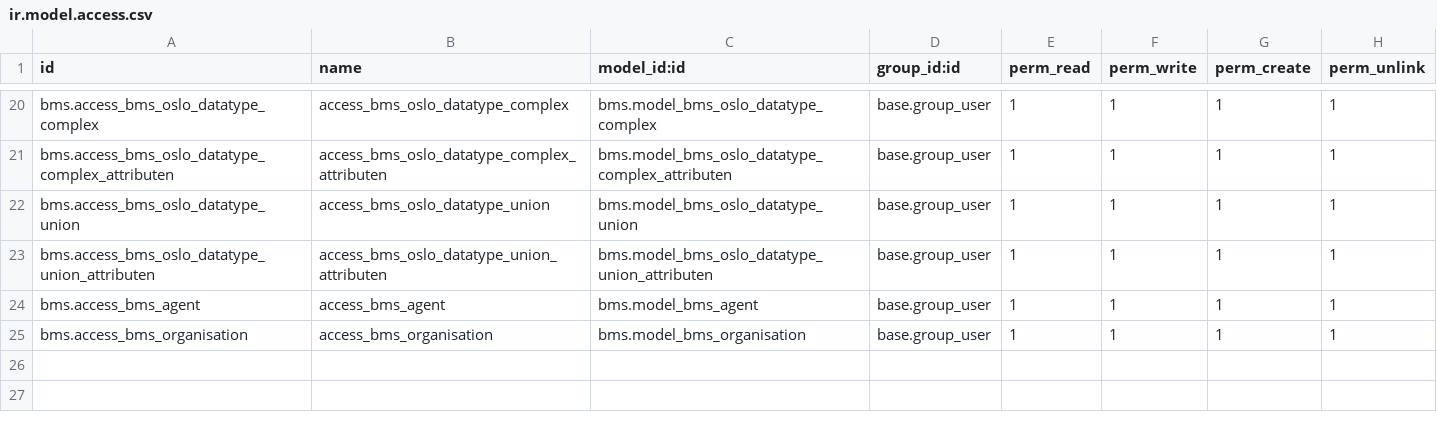
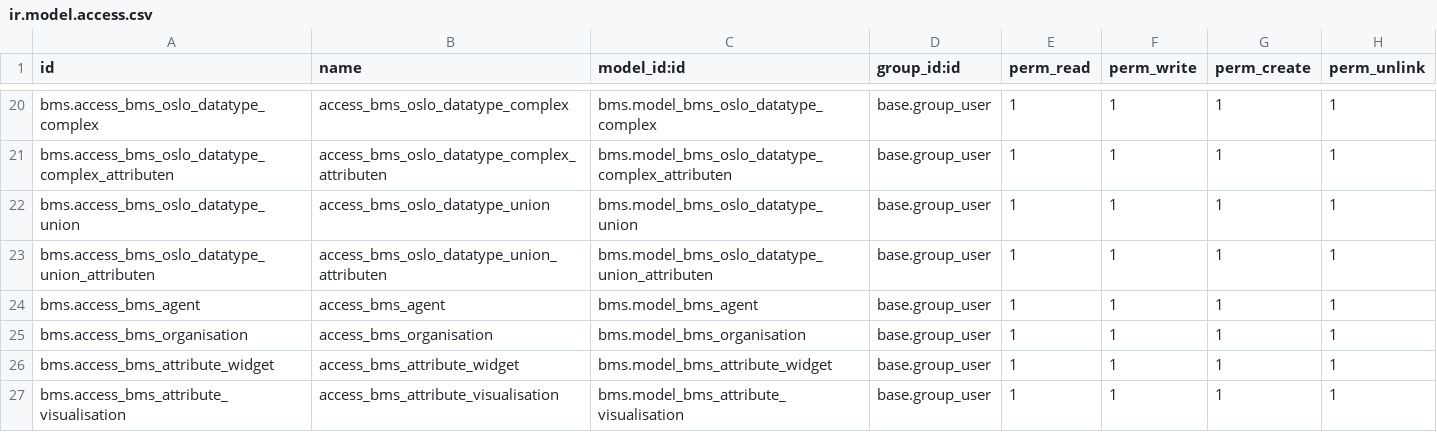
Before and after one commit to engitest-02/bms, a CSV file: bms/security/ir.model.access.csv, drawn as a sheet; only a part is shown, gaps mark what is left out; the diff names each change by its address in the sheet, - before the commit and + after, or states it on an @@ line.

Commit message:
[IMP] BMS: widget and visualisation attribute views and table

```diff
--- a/bms/security/ir.model.access.csv
+++ b/bms/security/ir.model.access.csv
+row 26: bms.access_bms_attribute_widget | access_bms_attribute_widget | bms.model_bms_attribute_widget | base.group_user | 1 | 1 | 1 | 1
+row 27: bms.access_bms_attribute_visualisation | access_bms_attribute_visualisation | bms.model_bms_attribute_visualisation | base.group_user | 1 | 1 | 1 | 1
```
Also changed, not shown: 10 other files.
